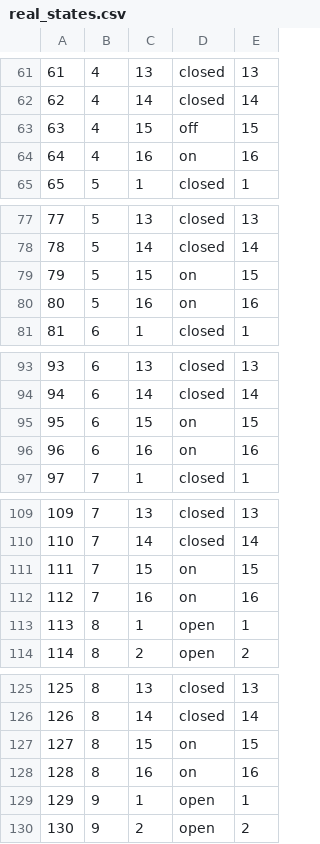
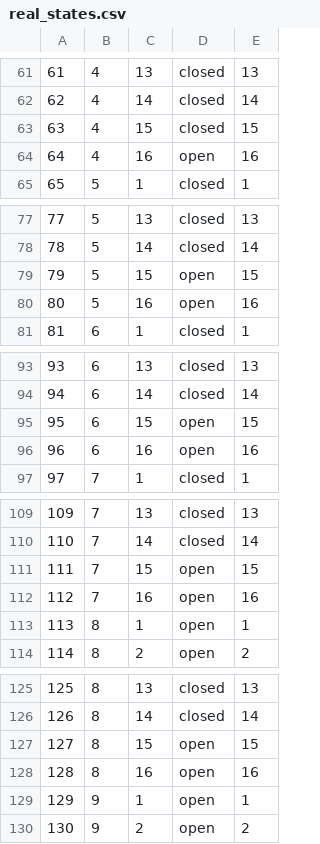
Before and after one commit to james-barnard/nitrobrew, a CSV file: data/real_states.csv, drawn as a sheet; only a part is shown, gaps mark what is left out; the diff covers the shown part only.

```diff
--- a/data/real_states.csv
+++ b/data/real_states.csv
@@ -62,4 +62,4 @@
 62,4,14,closed,14
-63,4,15,off,15
-64,4,16,on,16
+63,4,15,closed,15
+64,4,16,open,16
 65,5,1,closed,1
@@ -78,4 +78,4 @@
 78,5,14,closed,14
-79,5,15,on,15
-80,5,16,on,16
+79,5,15,open,15
+80,5,16,open,16
 81,6,1,closed,1
@@ -94,4 +94,4 @@
 94,6,14,closed,14
-95,6,15,on,15
-96,6,16,on,16
+95,6,15,open,15
+96,6,16,open,16
 97,7,1,closed,1
@@ -110,4 +110,4 @@
 110,7,14,closed,14
-111,7,15,on,15
-112,7,16,on,16
+111,7,15,open,15
+112,7,16,open,16
 113,8,1,open,1
@@ -126,4 +126,4 @@
 126,8,14,closed,14
-127,8,15,on,15
-128,8,16,on,16
+127,8,15,open,15
+128,8,16,open,16
 129,9,1,open,1
```
Also changed, not shown: 73 edited cells elsewhere in this file, data/real_steps.csv, 1 other file.
